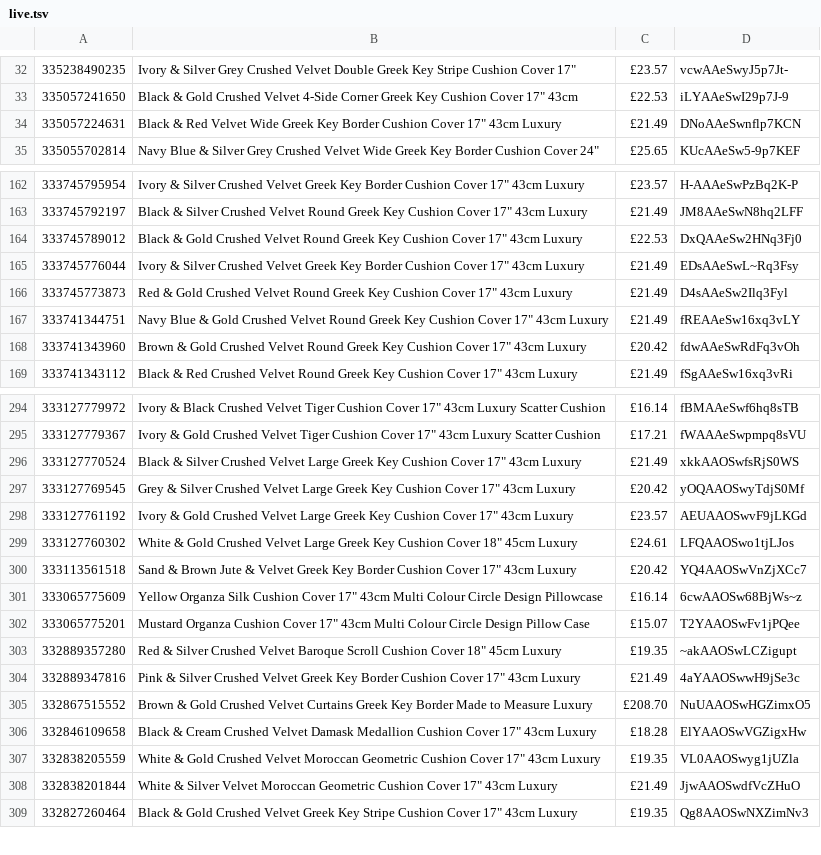
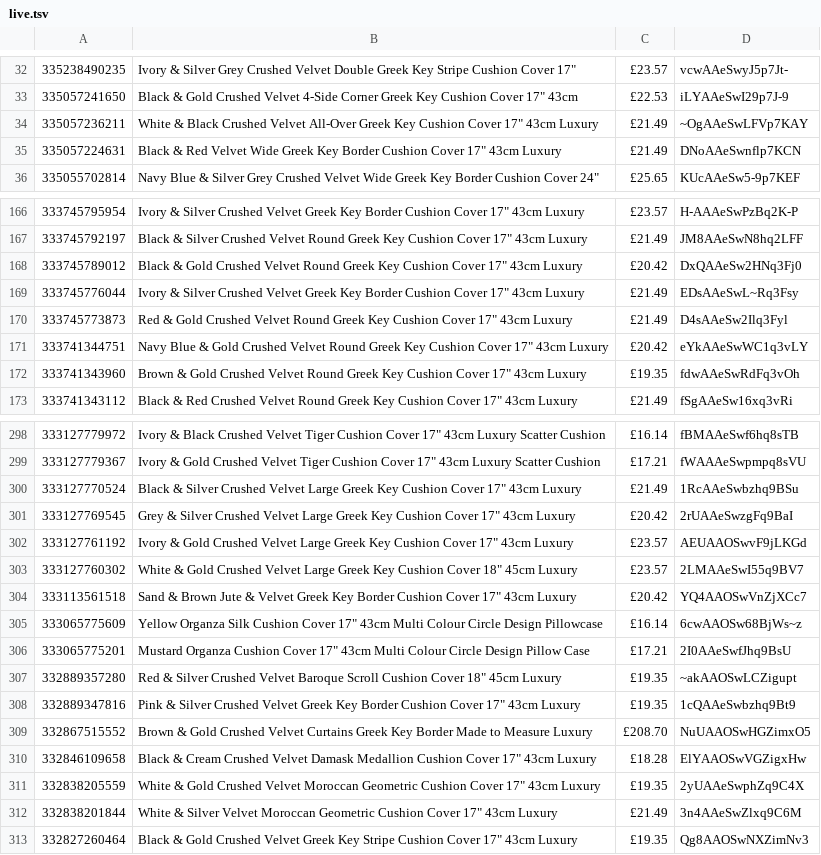
Before and after one commit to alfarash/alfarash-site, a TSV file: data/live.tsv, drawn as a sheet; only a part is shown, gaps mark what is left out; the diff covers the shown part only.

```diff
--- a/data/live.tsv
+++ b/data/live.tsv
@@ -33,2 +33,3 @@
 335057241650	Black & Gold Crushed Velvet 4-Side Corner Greek Key Cushion Cover 17" 43cm	£22.53	iLYAAeSwI29p7J-9
+335057236211	White & Black Crushed Velvet All-Over Greek Key Cushion Cover 17" 43cm Luxury	£21.49	~OgAAeSwLFVp7KAY
 335057224631	Black & Red Velvet Wide Greek Key Border Cushion Cover 17" 43cm Luxury	£21.49	DNoAAeSwnflp7KCN
@@ -163,7 +167,7 @@
 333745792197	Black & Silver Crushed Velvet Round Greek Key Cushion Cover 17" 43cm Luxury	£21.49	JM8AAeSwN8hq2LFF
-333745789012	Black & Gold Crushed Velvet Round Greek Key Cushion Cover 17" 43cm Luxury	£22.53	DxQAAeSw2HNq3Fj0
+333745789012	Black & Gold Crushed Velvet Round Greek Key Cushion Cover 17" 43cm Luxury	£20.42	DxQAAeSw2HNq3Fj0
 333745776044	Ivory & Silver Crushed Velvet Greek Key Border Cushion Cover 17" 43cm Luxury	£21.49	EDsAAeSwL~Rq3Fsy
 333745773873	Red & Gold Crushed Velvet Round Greek Key Cushion Cover 17" 43cm Luxury	£21.49	D4sAAeSw2Ilq3Fyl
-333741344751	Navy Blue & Gold Crushed Velvet Round Greek Key Cushion Cover 17" 43cm Luxury	£21.49	fREAAeSw16xq3vLY
-333741343960	Brown & Gold Crushed Velvet Round Greek Key Cushion Cover 17" 43cm Luxury	£20.42	fdwAAeSwRdFq3vOh
+333741344751	Navy Blue & Gold Crushed Velvet Round Greek Key Cushion Cover 17" 43cm Luxury	£20.42	eYkAAeSwWC1q3vLY
+333741343960	Brown & Gold Crushed Velvet Round Greek Key Cushion Cover 17" 43cm Luxury	£19.35	fdwAAeSwRdFq3vOh
 333741343112	Black & Red Crushed Velvet Round Greek Key Cushion Cover 17" 43cm Luxury	£21.49	fSgAAeSw16xq3vRi
@@ -295,15 +299,15 @@
 333127779367	Ivory & Gold Crushed Velvet Tiger Cushion Cover 17" 43cm Luxury Scatter Cushion	£17.21	fWAAAeSwpmpq8sVU
-333127770524	Black & Silver Crushed Velvet Large Greek Key Cushion Cover 17" 43cm Luxury	£21.49	xkkAAOSwfsRjS0WS
-333127769545	Grey & Silver Crushed Velvet Large Greek Key Cushion Cover 17" 43cm Luxury	£20.42	yOQAAOSwyTdjS0Mf
+333127770524	Black & Silver Crushed Velvet Large Greek Key Cushion Cover 17" 43cm Luxury	£21.49	1RcAAeSwbzhq9BSu
+333127769545	Grey & Silver Crushed Velvet Large Greek Key Cushion Cover 17" 43cm Luxury	£20.42	2rUAAeSwzgFq9BaI
 333127761192	Ivory & Gold Crushed Velvet Large Greek Key Cushion Cover 17" 43cm Luxury	£23.57	AEUAAOSwvF9jLKGd
-333127760302	White & Gold Crushed Velvet Large Greek Key Cushion Cover 18" 45cm Luxury	£24.61	LFQAAOSwo1tjLJos
+333127760302	White & Gold Crushed Velvet Large Greek Key Cushion Cover 18" 45cm Luxury	£23.57	2LMAAeSwI55q9BV7
 333113561518	Sand & Brown Jute & Velvet Greek Key Border Cushion Cover 17" 43cm Luxury	£20.42	YQ4AAOSwVnZjXCc7
 333065775609	Yellow Organza Silk Cushion Cover 17" 43cm Multi Colour Circle Design Pillowcase	£16.14	6cwAAOSw68BjWs~z
-333065775201	Mustard Organza Cushion Cover 17" 43cm Multi Colour Circle Design Pillow Case	£15.07	T2YAAOSwFv1jPQee
+333065775201	Mustard Organza Cushion Cover 17" 43cm Multi Colour Circle Design Pillow Case	£17.21	2I0AAeSwfJhq9BsU
 332889357280	Red & Silver Crushed Velvet Baroque Scroll Cushion Cover 18" 45cm Luxury	£19.35	~akAAOSwLCZigupt
-332889347816	Pink & Silver Crushed Velvet Greek Key Border Cushion Cover 17" 43cm Luxury	£21.49	4aYAAOSwwH9jSe3c
+332889347816	Pink & Silver Crushed Velvet Greek Key Border Cushion Cover 17" 43cm Luxury	£19.35	1cQAAeSwbzhq9Bt9
 332867515552	Brown & Gold Crushed Velvet Curtains Greek Key Border Made to Measure Luxury	£208.70	NuUAAOSwHGZimxO5
 332846109658	Black & Cream Crushed Velvet Damask Medallion Cushion Cover 17" 43cm Luxury	£18.28	ElYAAOSwVGZigxHw
-332838205559	White & Gold Crushed Velvet Moroccan Geometric Cushion Cover 17" 43cm Luxury	£19.35	VL0AAOSwyg1jUZla
-332838201844	White & Silver Velvet Moroccan Geometric Cushion Cover 17" 43cm Luxury	£21.49	JjwAAOSwdfVcZHuO
+332838205559	White & Gold Crushed Velvet Moroccan Geometric Cushion Cover 17" 43cm Luxury	£19.35	2yUAAeSwphZq9C4X
+332838201844	White & Silver Velvet Moroccan Geometric Cushion Cover 17" 43cm Luxury	£21.49	3n4AAeSwZlxq9C6M
 332827260464	Black & Gold Crushed Velvet Greek Key Stripe Cushion Cover 17" 43cm Luxury	£19.35	Qg8AAOSwNXZimNv3
```
Also changed, not shown: 4 added rows, 1 removed row and 19 edited cells elsewhere in this file.
